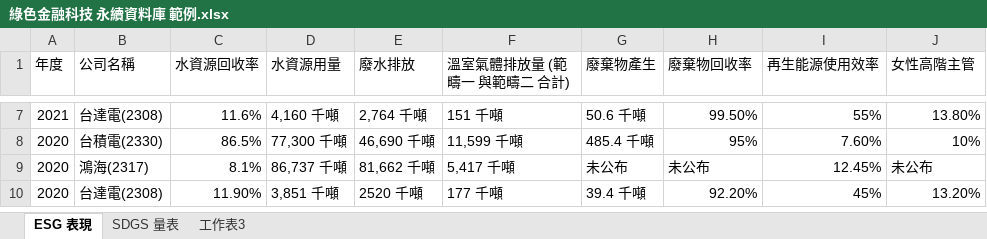
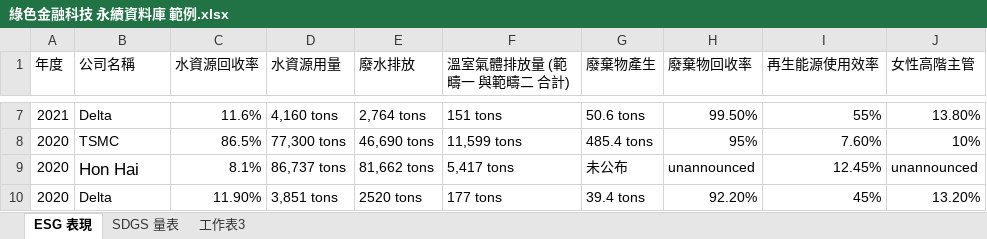
Before and after one commit to Shen-EN-DE/HouseWeb.github.io, an Excel workbook: src/pages/ServiceItem/ESGtech/ESGData/綠色金融科技 永續資料庫 範例.xlsx, sheet ESG 表現, drawn as a sheet; only a part is shown, gaps mark what is left out; values as stored, in another font and other column widths than the file's, no borders; the diff covers the shown part only; the diff names each change by its address in the sheet, - before the commit and + after, or states it on an @@ line.

```diff
--- a/src/pages/ServiceItem/ESGtech/ESGData/綠色金融科技 永續資料庫 範例.xlsx (sheet ESG 表現)
+++ b/src/pages/ServiceItem/ESGtech/ESGData/綠色金融科技 永續資料庫 範例.xlsx (sheet ESG 表現)
-B7 (公司名稱): 台達電(2308)
+B7 (公司名稱): Delta
-D7 (水資源用量): 4,160 千噸
+D7 (水資源用量): 4,160 tons
-E7 (廢水排放): 2,764 千噸
+E7 (廢水排放): 2,764 tons
-F7 (溫室氣體排放量 (範疇一 與範疇二 合計)): 151 千噸
+F7 (溫室氣體排放量 (範疇一 與範疇二 合計)): 151 tons
-G7 (廢棄物產生): 50.6 千噸
+G7 (廢棄物產生): 50.6 tons
-B8 (公司名稱): 台積電(2330)
+B8 (公司名稱): TSMC
-D8 (水資源用量): 77,300 千噸
+D8 (水資源用量): 77,300 tons
-E8 (廢水排放): 46,690 千噸
+E8 (廢水排放): 46,690 tons
-F8 (溫室氣體排放量 (範疇一 與範疇二 合計)): 11,599 千噸
+F8 (溫室氣體排放量 (範疇一 與範疇二 合計)): 11,599 tons
-G8 (廢棄物產生): 485.4 千噸
+G8 (廢棄物產生): 485.4 tons
-B9 (公司名稱): 鴻海(2317)
+B9 (公司名稱): Hon Hai
@@ B9 text size: larger @@
-D9 (水資源用量): 86,737 千噸
+D9 (水資源用量): 86,737 tons
-E9 (廢水排放): 81,662 千噸
+E9 (廢水排放): 81,662 tons
-F9 (溫室氣體排放量 (範疇一 與範疇二 合計)): 5,417 千噸
+F9 (溫室氣體排放量 (範疇一 與範疇二 合計)): 5,417 tons
-H9 (廢棄物回收率): 未公布
+H9 (廢棄物回收率): unannounced
-J9 (女性高階主管): 未公布
+J9 (女性高階主管): unannounced
-B10 (公司名稱): 台達電(2308)
+B10 (公司名稱): Delta
-D10 (水資源用量): 3,851 千噸
+D10 (水資源用量): 3,851 tons
-E10 (廢水排放): 2520 千噸
+E10 (廢水排放): 2520 tons
-F10 (溫室氣體排放量 (範疇一 與範疇二 合計)): 177 千噸
+F10 (溫室氣體排放量 (範疇一 與範疇二 合計)): 177 tons
-G10 (廢棄物產生): 39.4 千噸
+G10 (廢棄物產生): 39.4 tons
```
Also changed, not shown: 26 edited cells and cell formats elsewhere in this sheet, 44 other files.
